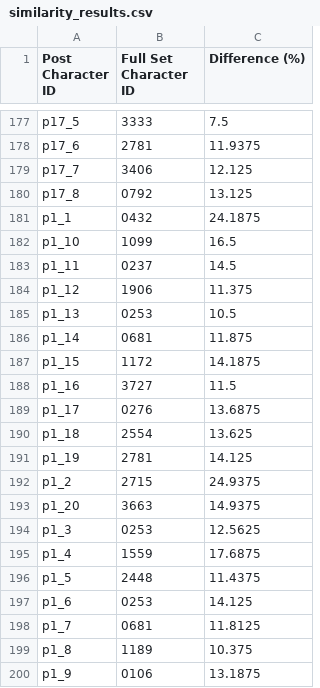
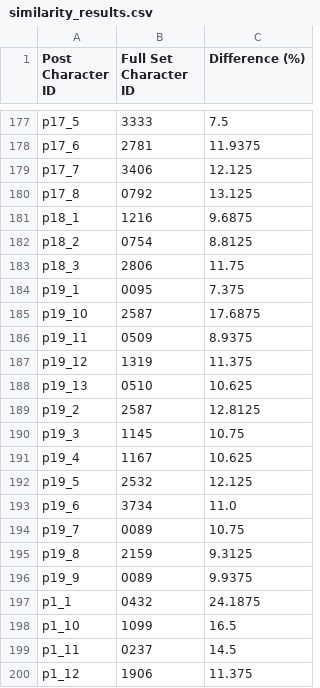
Before and after one commit to peterolson/Angloji, a CSV file: similarity_results.csv, drawn as a sheet; only a part is shown, gaps mark what is left out; the shorter side is filled out with more unchanged rows; the diff names each change by its address in the sheet, - before the commit and + after, or states it on an @@ line.

Commit message:
two more posts

```diff
--- a/similarity_results.csv
+++ b/similarity_results.csv
+row 181: p18_1 | 1216 | 9.6875
+row 182: p18_2 | 0754 | 8.8125
+row 183: p18_3 | 2806 | 11.75
+row 184: p19_1 | 0095 | 7.375
+row 185: p19_10 | 2587 | 17.6875
+row 186: p19_11 | 0509 | 8.9375
+row 187: p19_12 | 1319 | 11.375
+row 188: p19_13 | 0510 | 10.625
+row 189: p19_2 | 2587 | 12.8125
+row 190: p19_3 | 1145 | 10.75
+row 191: p19_4 | 1167 | 10.625
+row 192: p19_5 | 2532 | 12.125
+row 193: p19_6 | 3734 | 11.0
+row 194: p19_7 | 0089 | 10.75
+row 195: p19_8 | 2159 | 9.3125
+row 196: p19_9 | 0089 | 9.9375
```
Also changed, not shown: 5 other files.
